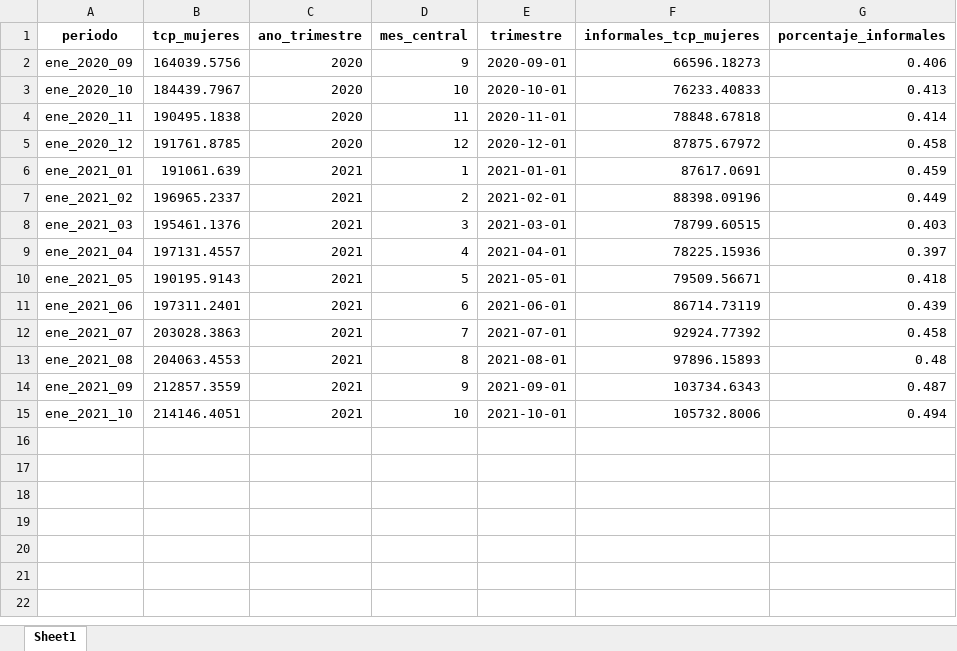
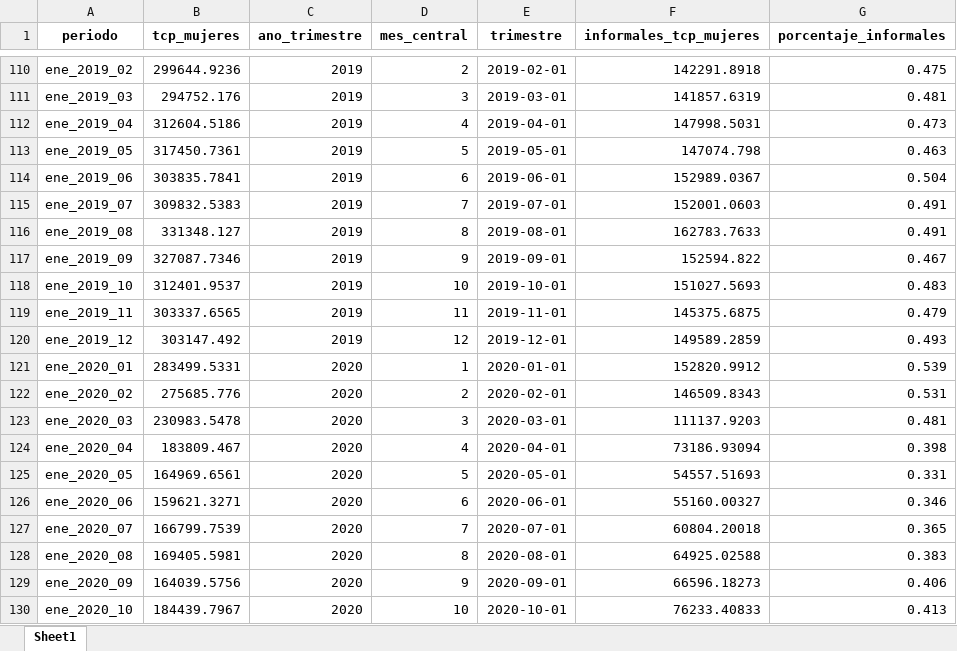
Before and after one commit to nicolasrattor/ENE, an Excel workbook: output/graficos/tcp/datos_grafico_informales.xlsx, sheet Sheet1, drawn as a sheet; only a part is shown, gaps mark what is left out; the shorter side is filled out with more unchanged rows; values as stored, in another font and other column widths than the file's, no borders; the diff covers the shown part only; the diff names each change by its address in the sheet, - before the commit and + after, or states it on an @@ line.

```diff
--- a/output/graficos/tcp/datos_grafico_informales.xlsx (sheet Sheet1)
+++ b/output/graficos/tcp/datos_grafico_informales.xlsx (sheet Sheet1)
+row 110: ene_2019_02 | 299644.9236 | 2019 | 2 | 2019-02-01 | 142291.8918 | 0.475
+row 111: ene_2019_03 | 294752.176 | 2019 | 3 | 2019-03-01 | 141857.6319 | 0.481
+row 112: ene_2019_04 | 312604.5186 | 2019 | 4 | 2019-04-01 | 147998.5031 | 0.473
+row 113: ene_2019_05 | 317450.7361 | 2019 | 5 | 2019-05-01 | 147074.798 | 0.463
+row 114: ene_2019_06 | 303835.7841 | 2019 | 6 | 2019-06-01 | 152989.0367 | 0.504
+row 115: ene_2019_07 | 309832.5383 | 2019 | 7 | 2019-07-01 | 152001.0603 | 0.491
+row 116: ene_2019_08 | 331348.127 | 2019 | 8 | 2019-08-01 | 162783.7633 | 0.491
+row 117: ene_2019_09 | 327087.7346 | 2019 | 9 | 2019-09-01 | 152594.822 | 0.467
+row 118: ene_2019_10 | 312401.9537 | 2019 | 10 | 2019-10-01 | 151027.5693 | 0.483
+row 119: ene_2019_11 | 303337.6565 | 2019 | 11 | 2019-11-01 | 145375.6875 | 0.479
+row 120: ene_2019_12 | 303147.492 | 2019 | 12 | 2019-12-01 | 149589.2859 | 0.493
+row 121: ene_2020_01 | 283499.5331 | 2020 | 1 | 2020-01-01 | 152820.9912 | 0.539
+row 122: ene_2020_02 | 275685.776 | 2020 | 2 | 2020-02-01 | 146509.8343 | 0.531
+row 123: ene_2020_03 | 230983.5478 | 2020 | 3 | 2020-03-01 | 111137.9203 | 0.481
+row 124: ene_2020_04 | 183809.467 | 2020 | 4 | 2020-04-01 | 73186.93094 | 0.398
+row 125: ene_2020_05 | 164969.6561 | 2020 | 5 | 2020-05-01 | 54557.51693 | 0.331
+row 126: ene_2020_06 | 159621.3271 | 2020 | 6 | 2020-06-01 | 55160.00327 | 0.346
+row 127: ene_2020_07 | 166799.7539 | 2020 | 7 | 2020-07-01 | 60804.20018 | 0.365
+row 128: ene_2020_08 | 169405.5981 | 2020 | 8 | 2020-08-01 | 64925.02588 | 0.383
```
Also changed, not shown: 108 added rows elsewhere in this sheet, output/graficos/tcp/tcp_mujeres_informalidad.xlsx, 11 other files.
